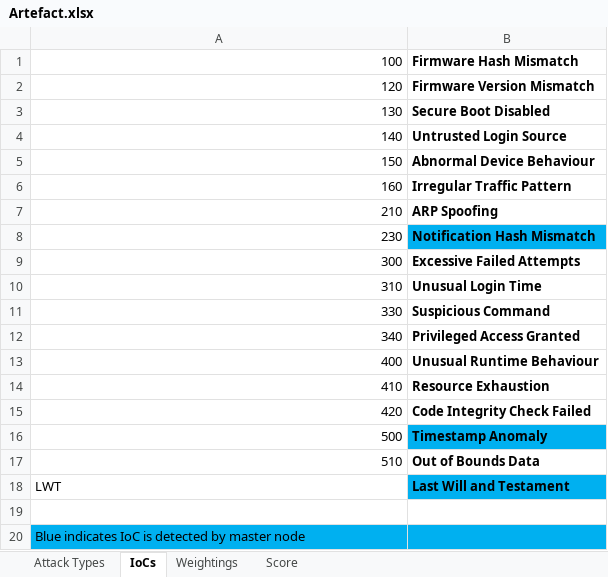
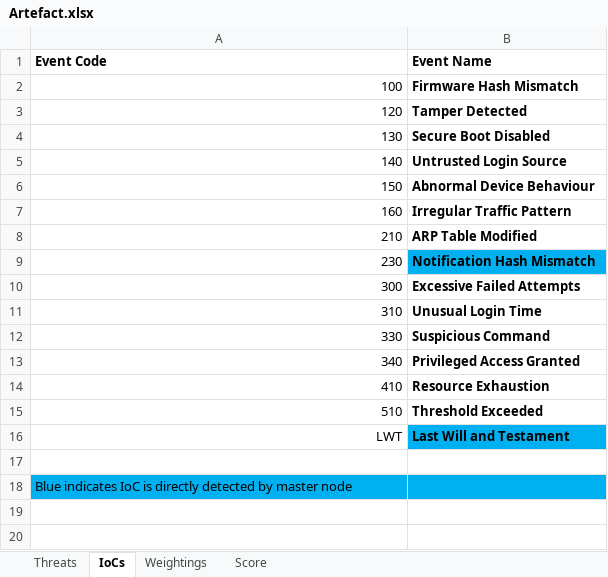
Before and after one commit to meadows100/Project, an Excel workbook: Artefact.xlsx, sheet IoCs, drawn as a sheet; values as stored, in another font and other column widths than the file's, no borders; conditional formats not drawn; removed rows and columns are numbered as before the commit, all else as after; the diff names each change by its address in the sheet, - before the commit and + after, or states it on an @@ line.

```diff
--- a/Artefact.xlsx (sheet IoCs)
+++ b/Artefact.xlsx (sheet IoCs)
-sheet tab: Attack Types
+sheet tab: Threats
+row 1: Event Code | Event Name
-B3: Firmware Version Mismatch
+B3: Tamper Detected
-B8: ARP Spoofing
+B8: ARP Table Modified
-row 13: 400 | Unusual Runtime Behaviour
-row 15: 420 | Code Integrity Check Failed
-row 16: 500 | Timestamp Anomaly
-B15: Out of Bounds Data
+B15: Threshold Exceeded
-A16 alignment: left
+A16 alignment: right
-A18: …IoC is detected by…
+A18: …IoC is directly detected by…
```
Also changed, not shown: sheet Weightings, sheet Threats, sheet Score, hidden cells, 1 other file.
